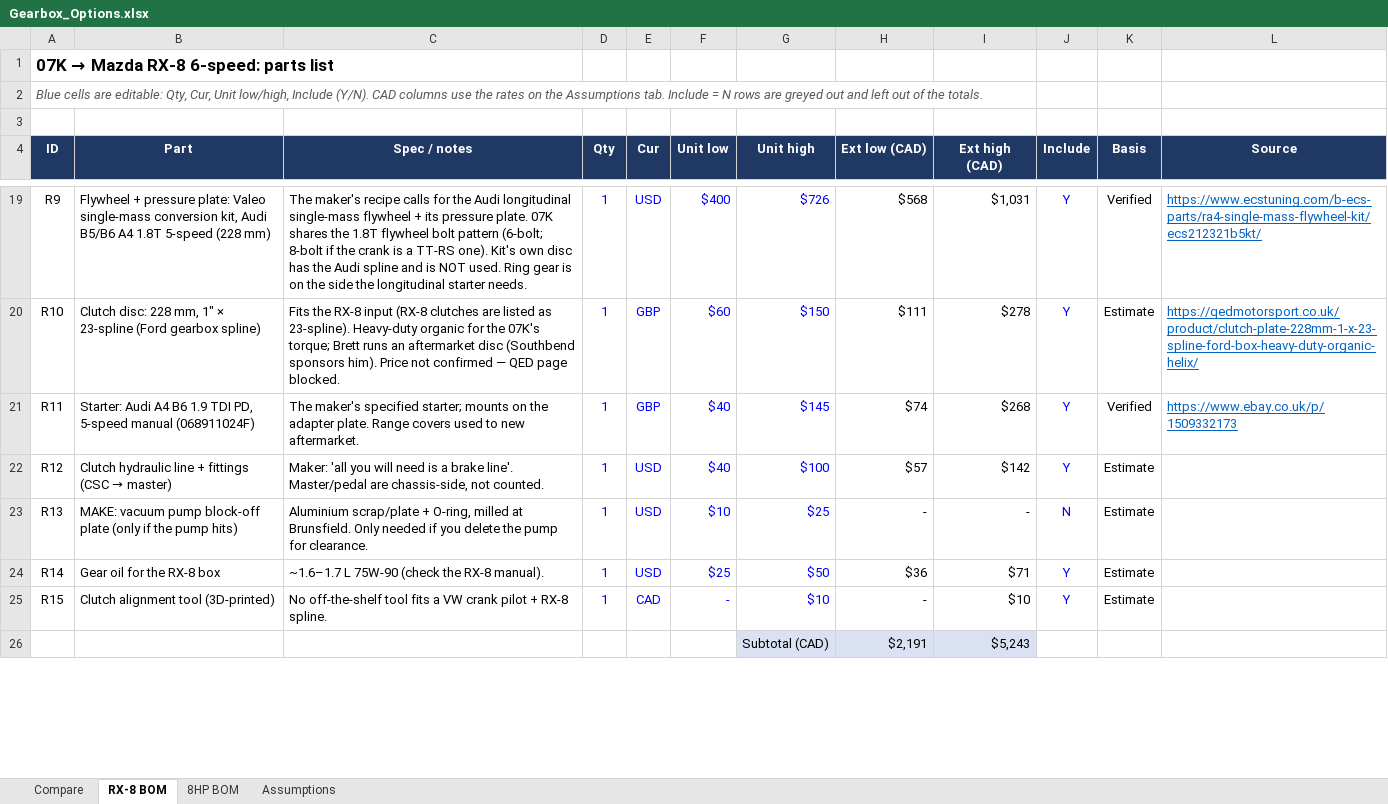
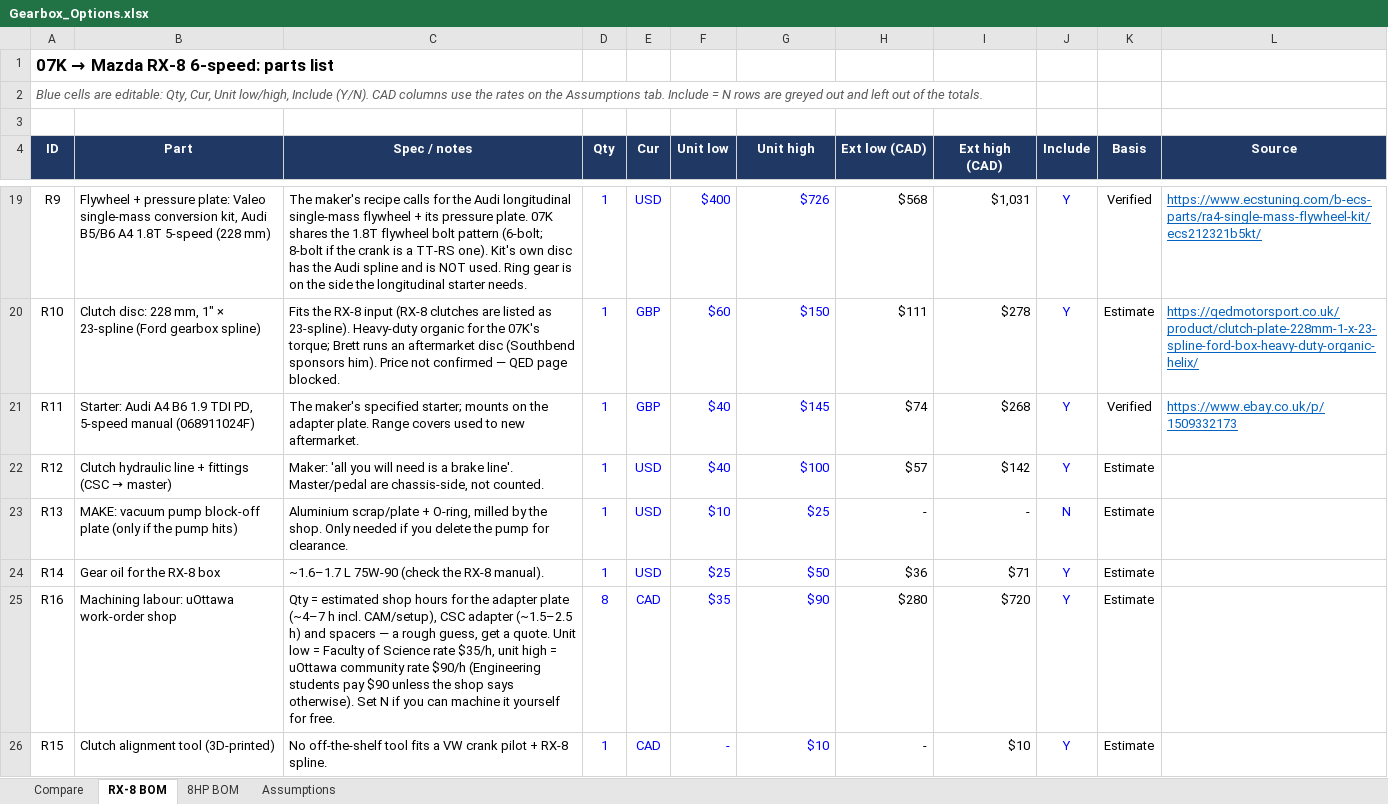
Before and after one commit to cooldude-7/07k_zn6, an Excel workbook: Gearbox_Options.xlsx, sheet RX-8 BOM, drawn as a sheet; only a part is shown, gaps mark what is left out; values as stored, in another font and other column widths than the file's, no borders; conditional formats not drawn; removed rows and columns are numbered as before the commit, all else as after; the diff covers the shown part only; the diff names each change by its address in the sheet, - before the commit and + after, or states it on an @@ line.

```diff
--- a/Gearbox_Options.xlsx (sheet RX-8 BOM)
+++ b/Gearbox_Options.xlsx (sheet RX-8 BOM)
-C23 (Spec / notes): …O-ring, milled at Brunsfield. Only needed…
+C23 (Spec / notes): …O-ring, milled by the shop. Only needed…
+row 25: R16 | Machining labour: uOttawa work-order shop | Qty = estimated shop hours for the adapter plate (~4–7 h incl. CAM/setup), CSC adapter (~1.5–2.5 h) and spacers — a rough guess, get a quote. Unit low = Faculty of Science rate $35/h, unit high = uOttawa community rate $90/h (Engineering students pay $90 unless the shop says otherwise). Set N if you can machine it yourself for free. | 8 | CAD | $35 | $90 | $280 | $720 | Y | Estimate
-row 26:  |  |  |  |  |  | Subtotal (CAD) | $2,191 | $5,243
```
Also changed, not shown: 3 added rows, 2 removed rows and 1 edited cell elsewhere in this sheet, sheet Compare, formulas that keep their value, 1 other file.
